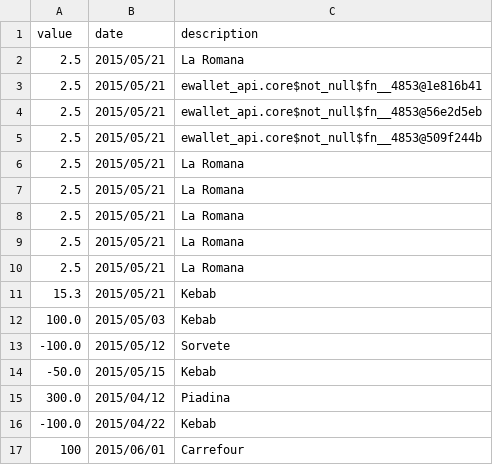
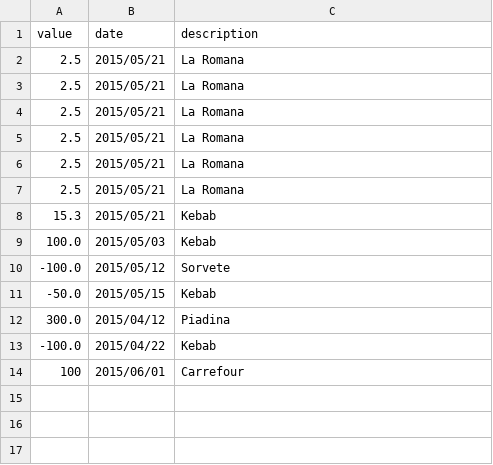
Before and after one commit to felipegmarques/ewallet-api, a CSV file: data/entries.csv, drawn as a sheet.

```diff
--- a/data/entries.csv
+++ b/data/entries.csv
@@ -2,5 +2,2 @@ value;date;description
 2.5;2015/05/21;La Romana
-2.5;2015/05/21;ewallet_api.core$not_null$fn__4853@1e816b41
-2.5;2015/05/21;ewallet_api.core$not_null$fn__4853@56e2d5eb
-2.5;2015/05/21;ewallet_api.core$not_null$fn__4853@509f244b
 2.5;2015/05/21;La Romana
```
Also changed, not shown: 2 other files.
